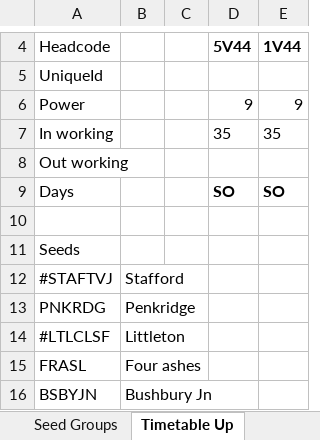
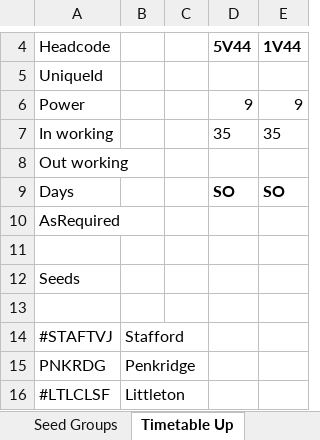
Before and after one commit to lukos/simsig_importer, an Excel workbook: SimSigExport.xlsx, sheet Timetable Up, drawn as a sheet; only a part is shown, gaps mark what is left out; the shorter side is filled out with more unchanged rows; values as stored, in another font and other column widths than the file's, no borders; the diff names each change by its address in the sheet, - before the commit and + after, or states it on an @@ line.

```diff
--- a/SimSigExport.xlsx (sheet Timetable Up)
+++ b/SimSigExport.xlsx (sheet Timetable Up)
+row 10: AsRequired
+row 13: (empty)
```
Also changed, not shown: sheet Timetable Down, 1 other file.
